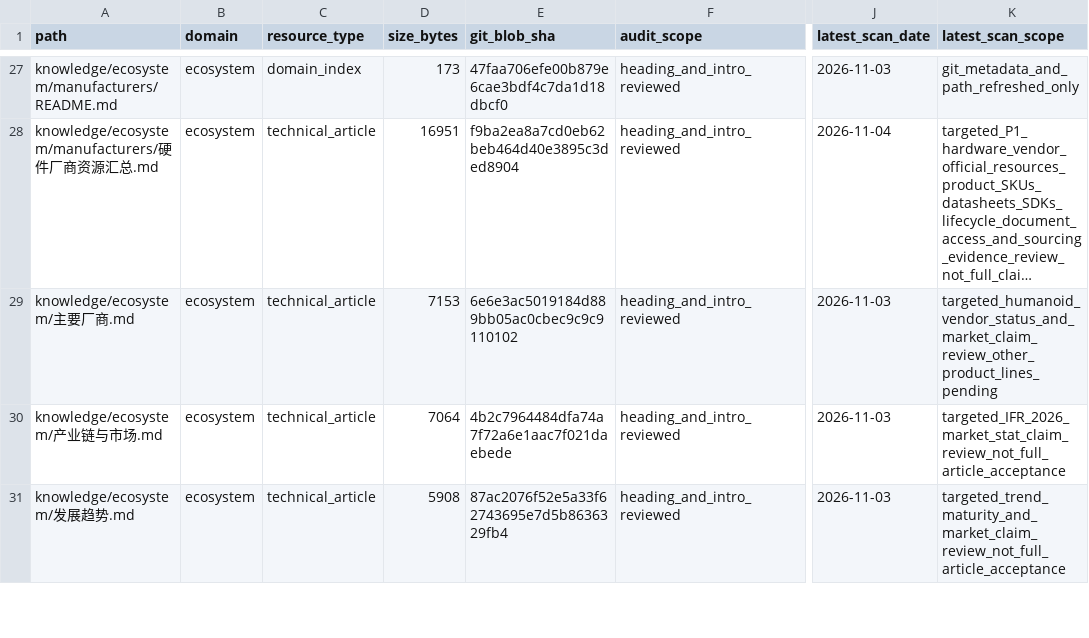
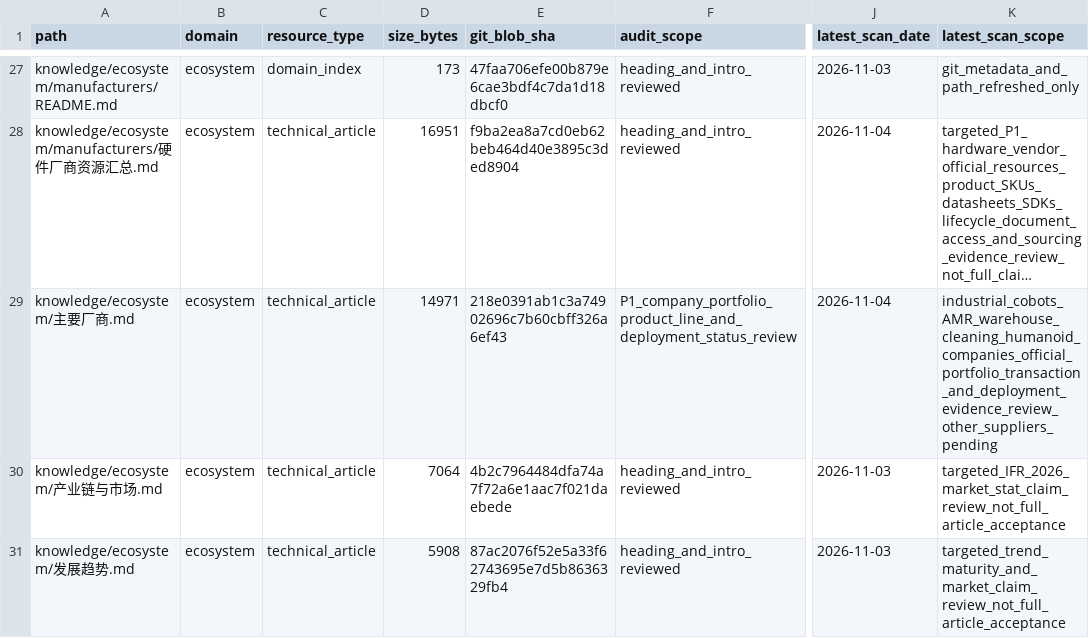
Before and after one commit to rexyll/robot_knowledgebasement, a CSV file: docs/audits/2026-11-03-knowledge-asset-inventory.csv, drawn as a sheet; only a part is shown, gaps mark what is left out; long unchanged cells end in …; the diff names each change by its address in the sheet, - before the commit and + after, or states it on an @@ line.

Commit message:
更新主要厂商资产审计状态和当前 Blob 基线

```diff
--- a/docs/audits/2026-11-03-knowledge-asset-inventory.csv
+++ b/docs/audits/2026-11-03-knowledge-asset-inventory.csv
-D29 (size_bytes): 7153
+D29 (size_bytes): 14971
-E29 (git_blob_sha): 6e6e3ac5019184d889bb05ac0cbec9c9c9110102
+E29 (git_blob_sha): 218e0391ab1c3a74902696c7b60cbff326a6ef43
-F29 (audit_scope): heading_and_intro_reviewed
+F29 (audit_scope): P1_company_portfolio_product_line_and_deployment_status_review
-J29 (latest_scan_date): 2026-11-03
+J29 (latest_scan_date): 2026-11-04
-K29 (latest_scan_scope): targeted_humanoid_vendor_status_and_market_claim_review_other_product_lines_pending
+K29 (latest_scan_scope): industrial_cobots_AMR_warehouse_cleaning_humanoid_companies_official_portfolio_transaction_and_deployment_evidence_review_other_suppliers_pending
```
